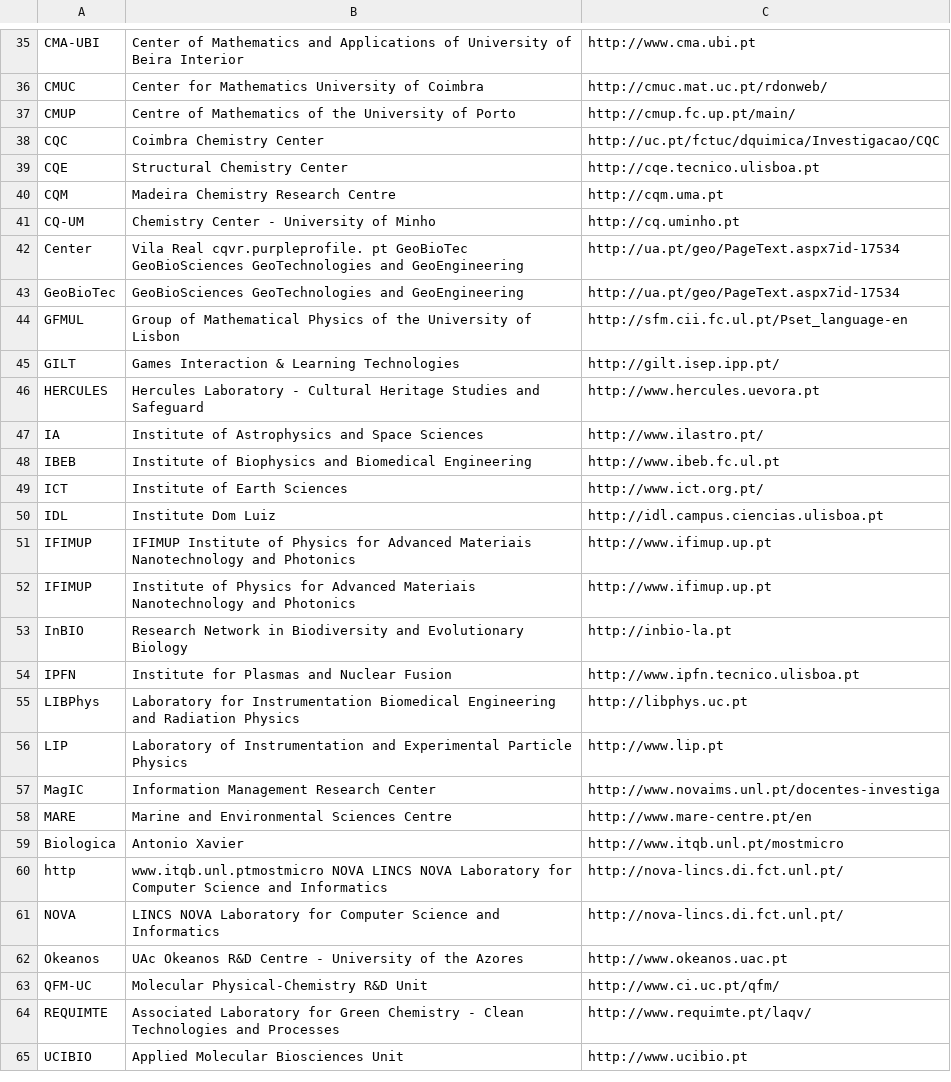
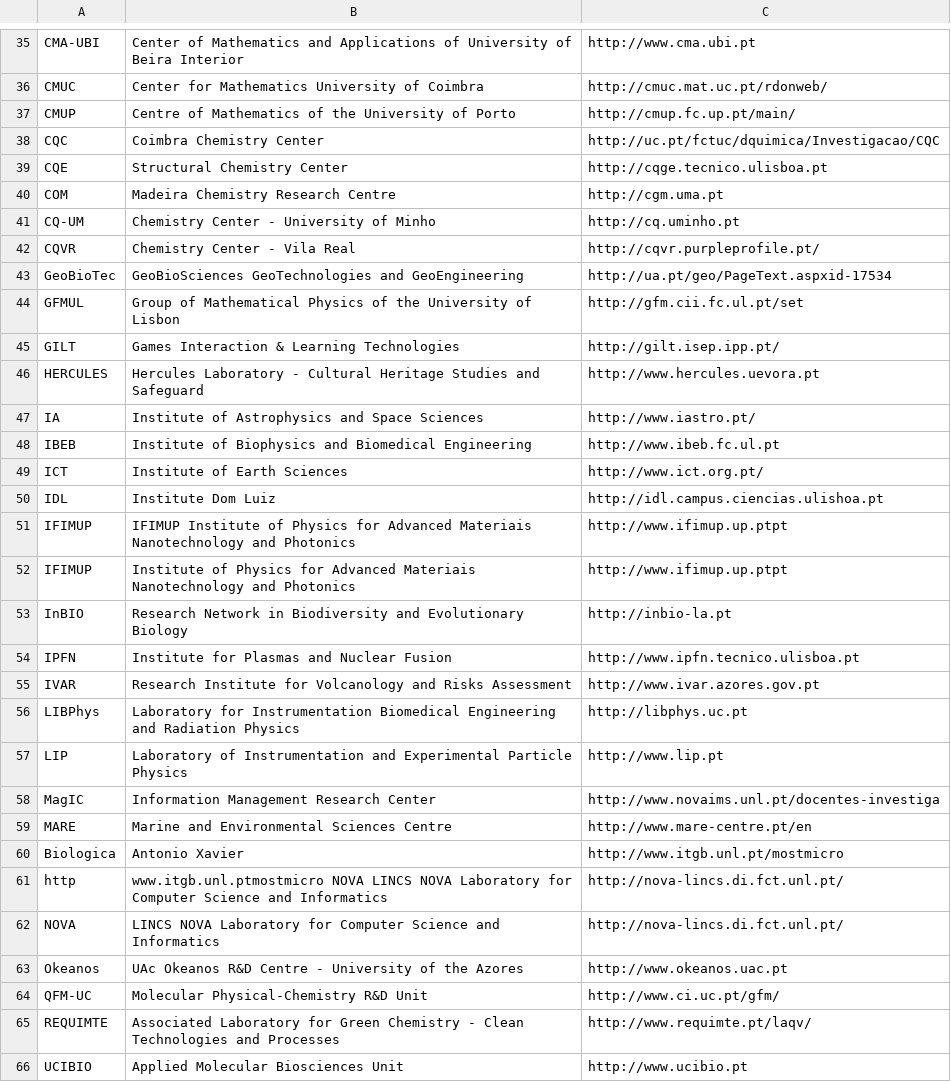
Before and after one commit to paulopinheiro1234/organizationextraction, a CSV file: projetoatlas/pdfscrapper/centros_extraidos_fundido.csv, drawn as a sheet; only a part is shown, gaps mark what is left out; the diff covers the shown part only.

```diff
--- a/projetoatlas/pdfscrapper/centros_extraidos_fundido.csv
+++ b/projetoatlas/pdfscrapper/centros_extraidos_fundido.csv
@@ -38,18 +38,19 @@
 "CQC","Coimbra Chemistry Center","http://uc.pt/fctuc/dquimica/Investigacao/CQC"
-"CQE","Structural Chemistry Center","http://cqe.tecnico.ulisboa.pt"
-"CQM","Madeira Chemistry Research Centre","http://cqm.uma.pt"
+"CQE","Structural Chemistry Center","http://cqge.tecnico.ulisboa.pt"
+"COM","Madeira Chemistry Research Centre","http://cgm.uma.pt"
 "CQ-UM","Chemistry Center - University of Minho","http://cq.uminho.pt"
-"Center","Vila Real cqvr.purpleprofile. pt GeoBioTec GeoBioSciences GeoTechnologies and GeoEngineering","http://ua.pt/geo/PageText.aspx7id-17534"
-"GeoBioTec","GeoBioSciences GeoTechnologies and GeoEngineering","http://ua.pt/geo/PageText.aspx7id-17534"
-"GFMUL","Group of Mathematical Physics of the University of Lisbon","http://sfm.cii.fc.ul.pt/Pset_language-en"
+"CQVR","Chemistry Center - Vila Real","http://cqvr.purpleprofile.pt/"
+"GeoBioTec","GeoBioSciences GeoTechnologies and GeoEngineering","http://ua.pt/geo/PageText.aspxid-17534"
+"GFMUL","Group of Mathematical Physics of the University of Lisbon","http://gfm.cii.fc.ul.pt/set"
 "GILT","Games Interaction & Learning Technologies","http://gilt.isep.ipp.pt/"
 "HERCULES","Hercules Laboratory - Cultural Heritage Studies and Safeguard","http://www.hercules.uevora.pt"
-"IA","Institute of Astrophysics and Space Sciences","http://www.ilastro.pt/"
+"IA","Institute of Astrophysics and Space Sciences","http://www.iastro.pt/"
 "IBEB","Institute of Biophysics and Biomedical Engineering","http://www.ibeb.fc.ul.pt"
 "ICT","Institute of Earth Sciences","http://www.ict.org.pt/"
-"IDL","Institute Dom Luiz","http://idl.campus.ciencias.ulisboa.pt"
-"IFIMUP","IFIMUP Institute of Physics for Advanced Materiais Nanotechnology and Photonics","http://www.ifimup.up.pt"
-"IFIMUP","Institute of Physics for Advanced Materiais Nanotechnology and Photonics","http://www.ifimup.up.pt"
+"IDL","Institute Dom Luiz","http://idl.campus.ciencias.ulishoa.pt"
+"IFIMUP","IFIMUP Institute of Physics for Advanced Materiais Nanotechnology and Photonics","http://www.ifimup.up.ptpt"
+"IFIMUP","Institute of Physics for Advanced Materiais Nanotechnology and Photonics","http://www.ifimup.up.ptpt"
 "InBIO","Research Network in Biodiversity and Evolutionary Biology","http://inbio-la.pt"
 "IPFN","Institute for Plasmas and Nuclear Fusion","http://www.ipfn.tecnico.ulisboa.pt"
+"IVAR","Research Institute for Volcanology and Risks Assessment","http://www.ivar.azores.gov.pt"
 "LIBPhys","Laboratory for Instrumentation Biomedical Engineering and Radiation Physics","http://libphys.uc.pt"
@@ -58,7 +59,7 @@
 "MARE","Marine and Environmental Sciences Centre","http://www.mare-centre.pt/en"
-"Biologica","Antonio Xavier","http://www.itqb.unl.pt/mostmicro"
-"http","www.itqb.unl.ptmostmicro NOVA LINCS NOVA Laboratory for Computer Science and Informatics","http://nova-lincs.di.fct.unl.pt/"
+"Biologica","Antonio Xavier","http://www.itgb.unl.pt/mostmicro"
+"http","www.itgb.unl.ptmostmicro NOVA LINCS NOVA Laboratory for Computer Science and Informatics","http://nova-lincs.di.fct.unl.pt/"
 "NOVA","LINCS NOVA Laboratory for Computer Science and Informatics","http://nova-lincs.di.fct.unl.pt/"
 "Okeanos","UAc Okeanos R&D Centre - University of the Azores","http://www.okeanos.uac.pt"
-"QFM-UC","Molecular Physical-Chemistry R&D Unit","http://www.ci.uc.pt/qfm/"
+"QFM-UC","Molecular Physical-Chemistry R&D Unit","http://www.ci.uc.pt/gfm/"
 "REQUIMTE","Associated Laboratory for Green Chemistry - Clean Technologies and Processes","http://www.requimte.pt/laqv/"
```
Also changed, not shown: 8 added rows, 4 removed rows and 77 edited cells elsewhere in this file, 2 other files.
